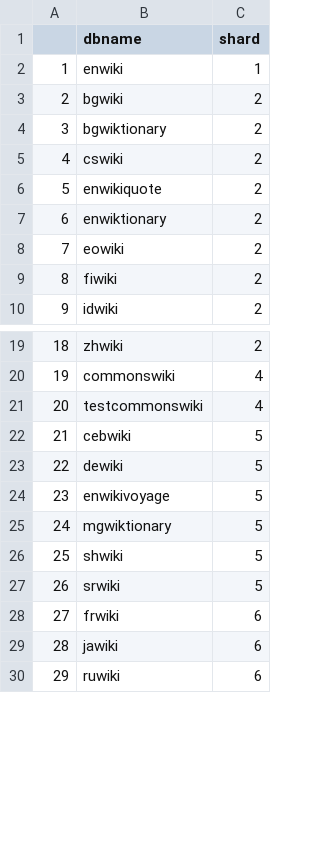
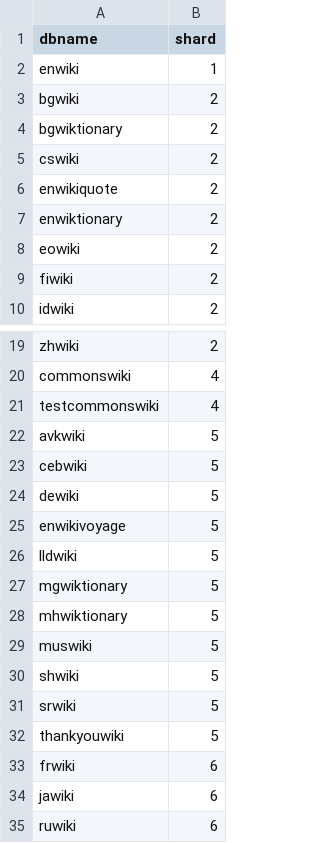
Before and after one commit to wikimedia/wikimedia-discovery-wmf, a CSV file: inst/extdata/sections_by_db.csv, drawn as a sheet; only a part is shown, gaps mark what is left out; removed rows and columns are numbered as before the commit, all else as after; the diff names each change by its address in the sheet, - before the commit and + after, or states it on an @@ line.

```diff
--- a/inst/extdata/sections_by_db.csv
+++ b/inst/extdata/sections_by_db.csv
-column A, rows 2-10: 1 | 2 | 3 | 4 | 5 | 6 | 7 | 8 | 9; rows 19-30: 18 | 19 | 20 | 21 | 22 | 23 | 24 | 25 | 26 | 27 | 28 | 29
+row 22: avkwiki | 5
+row 26: lldwiki | 5
+row 28: mhwiktionary | 5
+row 29: muswiki | 5
+row 32: thankyouwiki | 5
```
Also changed, not shown: 5 other files.
